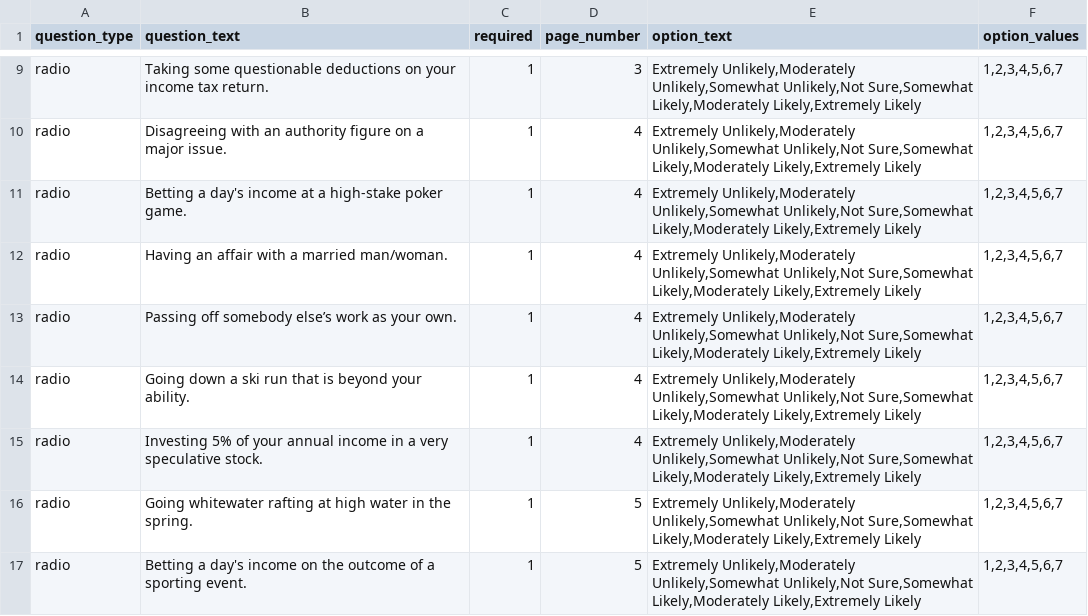
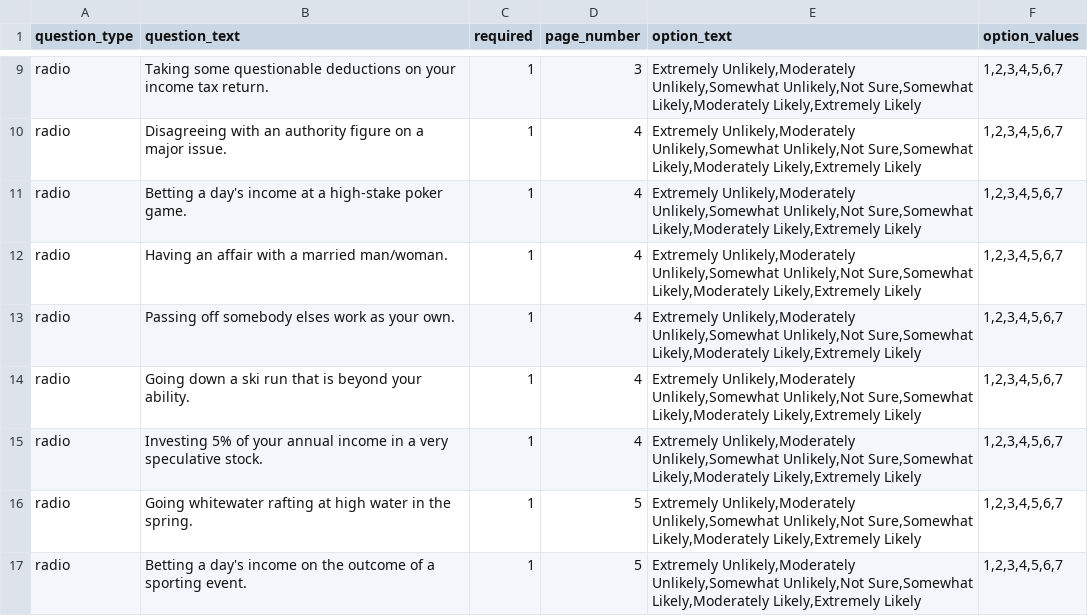
Before and after one commit to expfactory-experiments/dospert-rt-survey, a TSV file: survey.tsv, drawn as a sheet; only a part is shown, gaps mark what is left out.

Commit message:
removing non-ascii characters, eww

```diff
--- a/survey.tsv
+++ b/survey.tsv
@@ -12,3 +12,3 @@ radio	Betting a day's income at a high-stake poker game.	1	4	Extremely Unlikely,
 radio	Having an affair with a married man/woman.	1	4	Extremely Unlikely,Moderately Unlikely,Somewhat Unlikely,Not Sure,Somewhat Likely,Moderately Likely,Extremely Likely	1,2,3,4,5,6,7
-radio	Passing off somebody else’s work as your own.	1	4	Extremely Unlikely,Moderately Unlikely,Somewhat Unlikely,Not Sure,Somewhat Likely,Moderately Likely,Extremely Likely	1,2,3,4,5,6,7
+radio	Passing off somebody elses work as your own.	1	4	Extremely Unlikely,Moderately Unlikely,Somewhat Unlikely,Not Sure,Somewhat Likely,Moderately Likely,Extremely Likely	1,2,3,4,5,6,7
 radio	Going down a ski run that is beyond your ability.	1	4	Extremely Unlikely,Moderately Unlikely,Somewhat Unlikely,Not Sure,Somewhat Likely,Moderately Likely,Extremely Likely	1,2,3,4,5,6,7
```
